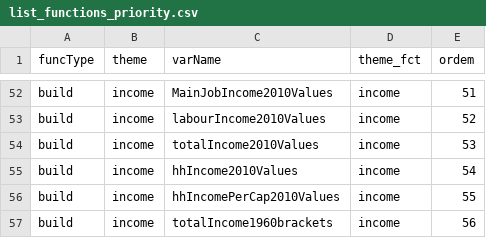
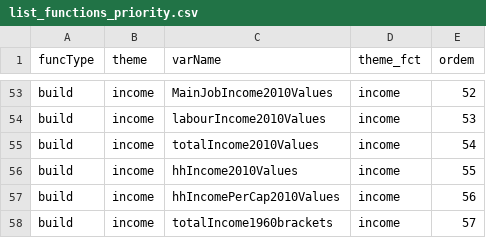
Before and after one commit to antrologos/harmonizeIBGE, a CSV file: inst/extdata/list_functions_priority.csv, drawn as a sheet; only a part is shown, gaps mark what is left out; addresses are those after the commit; the diff covers the shown part only; the diff names each change by its address in the sheet, - before the commit and + after, or states it on an @@ line.

```diff
--- a/inst/extdata/list_functions_priority.csv
+++ b/inst/extdata/list_functions_priority.csv
-E53 (ordem): 51
+E53 (ordem): 52
-E54 (ordem): 52
+E54 (ordem): 53
-E55 (ordem): 53
+E55 (ordem): 54
-E56 (ordem): 54
+E56 (ordem): 55
-E57 (ordem): 55
+E57 (ordem): 56
-E58 (ordem): 56
+E58 (ordem): 57
```
Also changed, not shown: 1 added row and 26 edited cells elsewhere in this file, inst/extdata/list_of_originalVars.csv, 2 other files.
